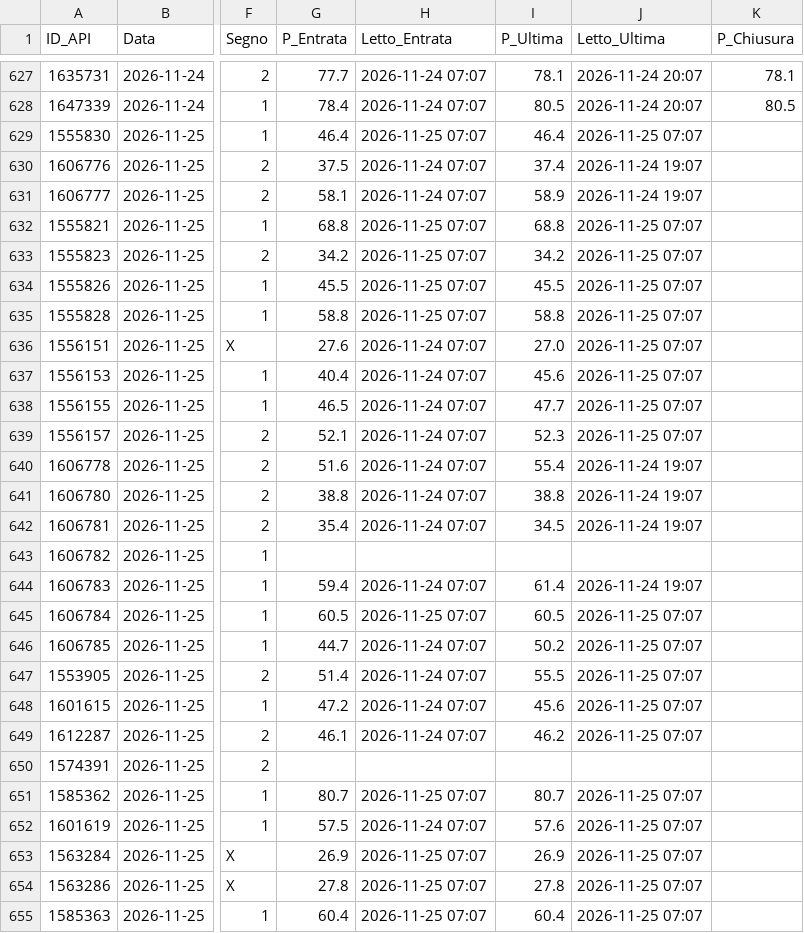
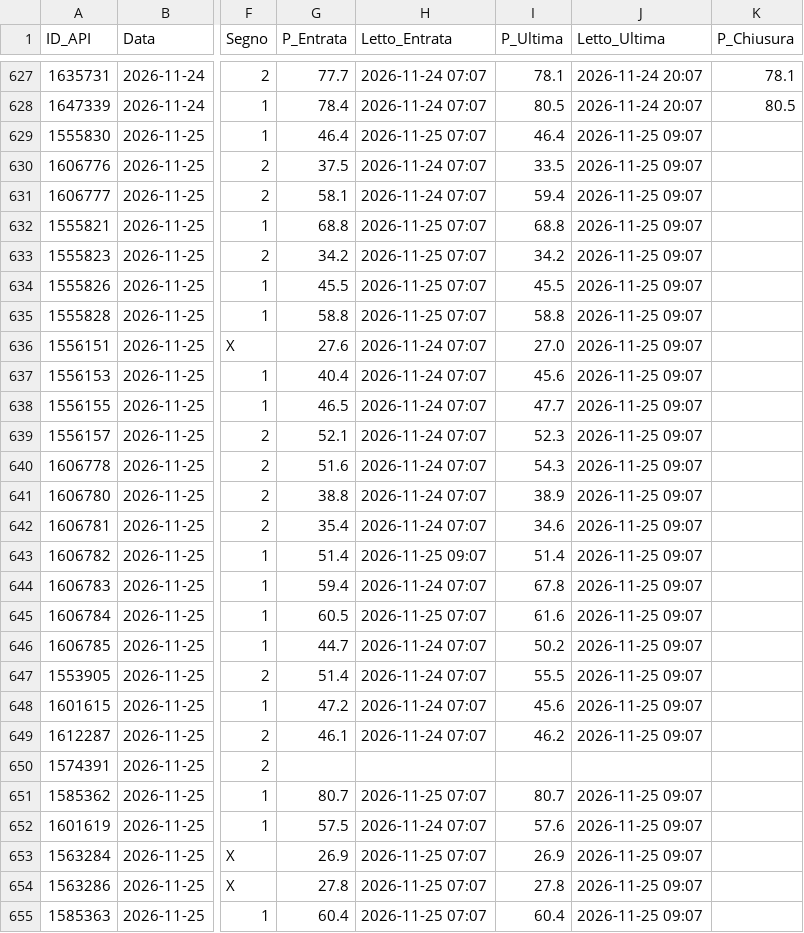
Before and after one commit to Caltiki/pronostici-repo, a CSV file: best_archivio.csv, drawn as a sheet; only a part is shown, gaps mark what is left out; the diff covers the shown part only; the diff names each change by its address in the sheet, - before the commit and + after, or states it on an @@ line.

```diff
--- a/best_archivio.csv
+++ b/best_archivio.csv
-J629 (Letto_Ultima): 2026-11-25 07:07
+J629 (Letto_Ultima): 2026-11-25 09:07
-I630 (P_Ultima): 37.4
+I630 (P_Ultima): 33.5
-J630:J631 (Letto_Ultima): 2026-11-24 19:07
+J630:J631 (Letto_Ultima): 2026-11-25 09:07
-I631 (P_Ultima): 58.9
+I631 (P_Ultima): 59.4
-J632:J639 (Letto_Ultima): 2026-11-25 07:07
+J632:J639 (Letto_Ultima): 2026-11-25 09:07
-I640 (P_Ultima): 55.4
+I640 (P_Ultima): 54.3
-J640:J642 (Letto_Ultima): 2026-11-24 19:07
+J640:J642 (Letto_Ultima): 2026-11-25 09:07
-I641 (P_Ultima): 38.8
+I641 (P_Ultima): 38.9
-I642 (P_Ultima): 34.5
+I642 (P_Ultima): 34.6
-G643 (P_Entrata): (empty)
+G643 (P_Entrata): 51.4
-H643 (Letto_Entrata): (empty)
+H643 (Letto_Entrata): 2026-11-25 09:07
-I643 (P_Ultima): (empty)
+I643 (P_Ultima): 51.4
-J643 (Letto_Ultima): (empty)
+J643 (Letto_Ultima): 2026-11-25 09:07
-I644 (P_Ultima): 61.4
+I644 (P_Ultima): 67.8
-J644 (Letto_Ultima): 2026-11-24 19:07
+J644 (Letto_Ultima): 2026-11-25 09:07
-I645 (P_Ultima): 60.5
+I645 (P_Ultima): 61.6
-J645:J649 (Letto_Ultima): 2026-11-25 07:07
+J645:J649 (Letto_Ultima): 2026-11-25 09:07
-J651:J655 (Letto_Ultima): 2026-11-25 07:07
+J651:J655 (Letto_Ultima): 2026-11-25 09:07
```
Also changed, not shown: 6 edited cells elsewhere in this file, altribook_archivio.csv, pinnacle_archivio.csv, 15 other files.
